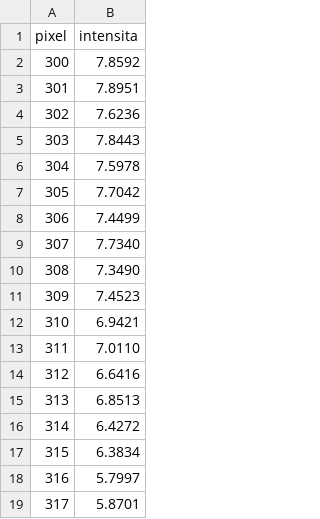
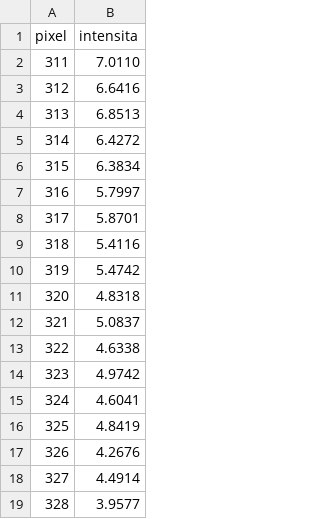
Before and after one commit to nichettg/Codici, a CSV file: 2. Ottica Ondulatoria/Fend Stefano/Data/minimo2sx.csv, drawn as a sheet; only a part is shown; the shorter side is filled out with more unchanged rows.

```diff
--- a/2. Ottica Ondulatoria/Fend Stefano/Data/minimo2sx.csv
+++ b/2. Ottica Ondulatoria/Fend Stefano/Data/minimo2sx.csv
@@ -1,13 +1,2 @@
 pixel,intensita
-300,7.8592
-301,7.8951
-302,7.6236
-303,7.8443
-304,7.5978
-305,7.7042
-306,7.4499
-307,7.7340
-308,7.3490
-309,7.4523
-310,6.9421
 311,7.0110
```
Also changed, not shown: 2 other files.
